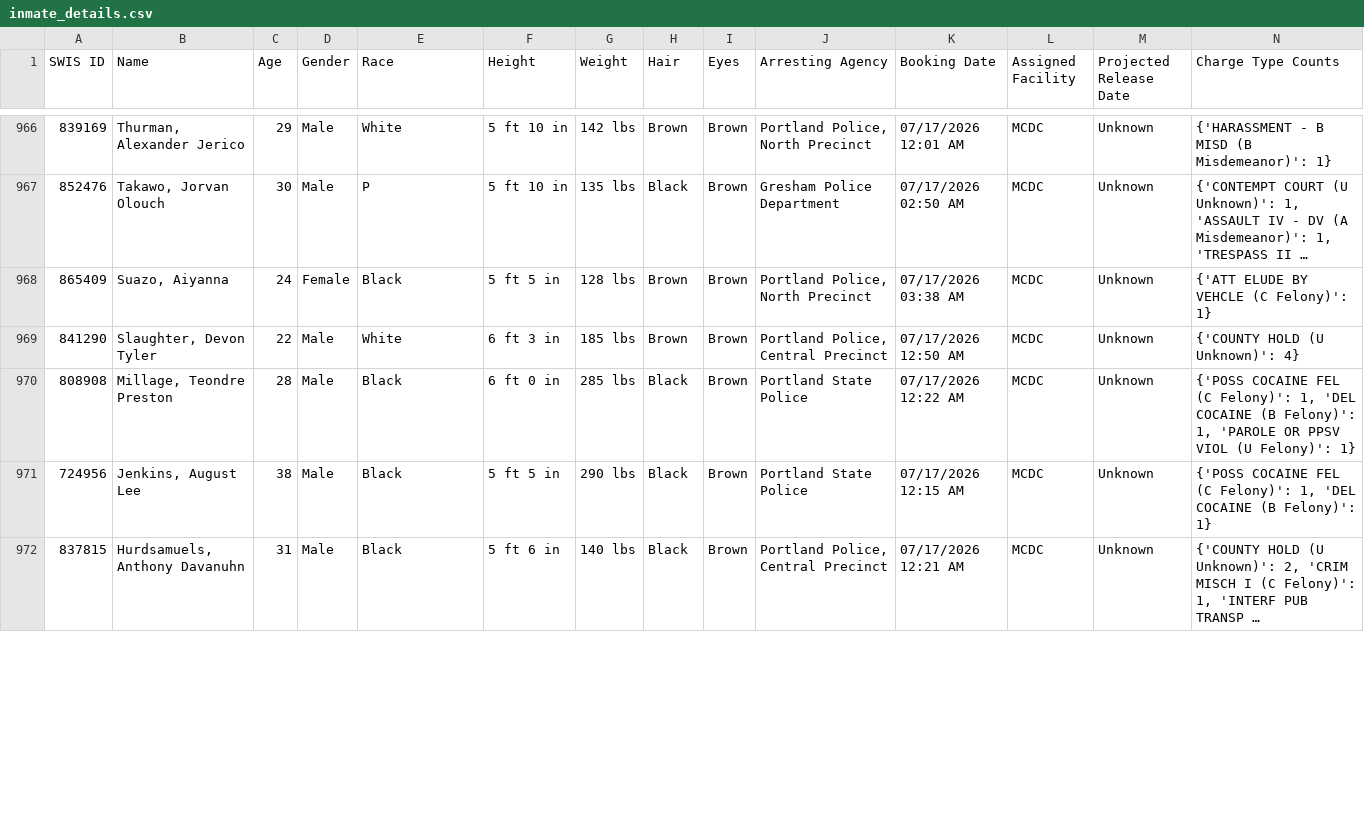
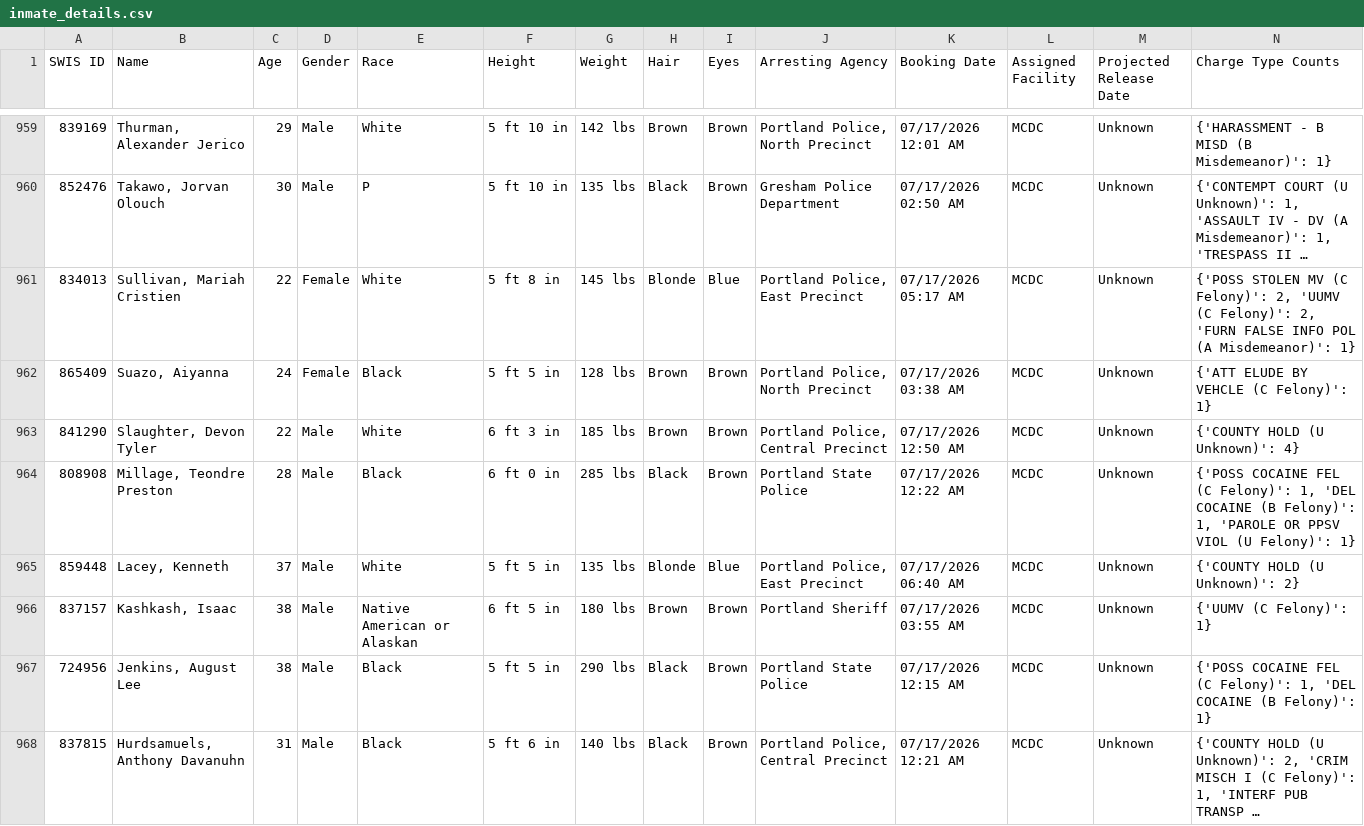
Before and after one commit to NguyenDa18/Portland-Jail-Data-Crawler, a CSV file: csvs/inmate_details.csv, drawn as a sheet; only a part is shown, gaps mark what is left out; long unchanged cells end in …; the diff covers the shown part only; the diff names each change by its address in the sheet, - before the commit and + after, or states it on an @@ line.

Commit message:
Latest inmate data update: Fri Jul 17 14:13:20 UTC 2026

```diff
--- a/csvs/inmate_details.csv
+++ b/csvs/inmate_details.csv
+row 961: 834013 | Sullivan, Mariah Cristien | 22 | Female | White | 5 ft 8 in | 145 lbs | Blonde | Blue | Portland Police, East Precinct | 07/17/2026 05:17 AM | MCDC | Unknown | {'POSS STOLEN MV (C Felony)': 2, 'UUMV (C Felony)': 2, 'FURN FALSE INFO POL (A Misdemeanor)': 1}
+row 965: 859448 | Lacey, Kenneth | 37 | Male | White | 5 ft 5 in | 135 lbs | Blonde | Blue | Portland Police, East Precinct | 07/17/2026 06:40 AM | MCDC | Unknown | {'COUNTY HOLD (U Unknown)': 2}
+row 966: 837157 | Kashkash, Isaac | 38 | Male | Native American or Alaskan | 6 ft 5 in | 180 lbs | Brown | Brown | Portland Sheriff | 07/17/2026 03:55 AM | MCDC | Unknown | {'UUMV (C Felony)': 1}
```
Also changed, not shown: 2 added rows, 8 removed rows, 3 moved rows and 6 edited cells elsewhere in this file, csvs/inmate_bookings.csv, csvs/inmate_charges.csv.
